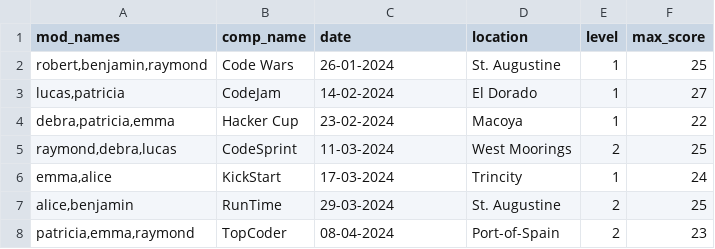
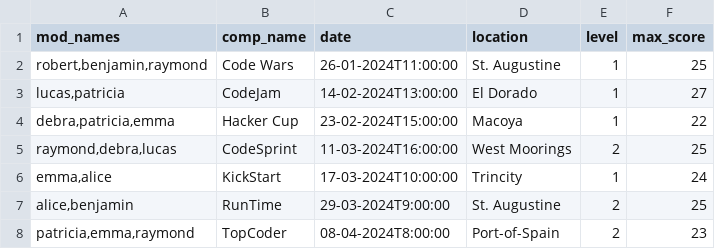
Before and after one commit to Side-Quest-Squad-Competitions-Platform/UWI-Competitions-Platform, a CSV file: competitions.csv, drawn as a sheet.

Commit message:
Displaying time on exisitng competitions.

```diff
--- a/competitions.csv
+++ b/competitions.csv
@@ -1,8 +1,8 @@
 mod_names,comp_name,date,location,level,max_score
-"robert,benjamin,raymond",Code Wars,26-01-2024,St. Augustine,1,25
-"lucas,patricia",CodeJam,14-02-2024,El Dorado,1,27
-"debra,patricia,emma",Hacker Cup,23-02-2024,Macoya,1,22
-"raymond,debra,lucas",CodeSprint,11-03-2024,West Moorings,2,25
-"emma,alice",KickStart,17-03-2024,Trincity,1,24
-"alice,benjamin",RunTime,29-03-2024,St. Augustine,2,25
-"patricia,emma,raymond",TopCoder,08-04-2024,Port-of-Spain,2,23
+"robert,benjamin,raymond",Code Wars,26-01-2024T11:00:00,St. Augustine,1,25
+"lucas,patricia",CodeJam,14-02-2024T13:00:00,El Dorado,1,27
+"debra,patricia,emma",Hacker Cup,23-02-2024T15:00:00,Macoya,1,22
+"raymond,debra,lucas",CodeSprint,11-03-2024T16:00:00,West Moorings,2,25
+"emma,alice",KickStart,17-03-2024T10:00:00,Trincity,1,24
+"alice,benjamin",RunTime,29-03-2024T9:00:00,St. Augustine,2,25
+"patricia,emma,raymond",TopCoder,08-04-2024T8:00:00,Port-of-Spain,2,23
```
Also changed, not shown: 4 other files.
